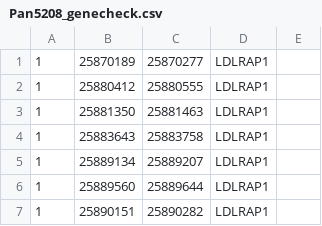
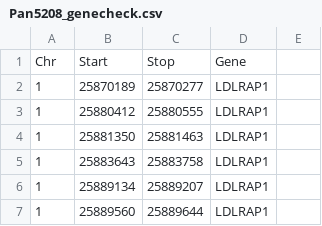
Before and after one commit to moka-guys/mokabed, a CSV file: LiveBedfiles/Pan5208_genecheck.csv, drawn as a sheet; only a part is shown; the shorter side is filled out with more unchanged rows.

```diff
--- a/LiveBedfiles/Pan5208_genecheck.csv
+++ b/LiveBedfiles/Pan5208_genecheck.csv
@@ -1 +1,2 @@
+Chr,Start,Stop,Gene,
 1,25870189,25870277,LDLRAP1,
```
Also changed, not shown: 1 other file.
